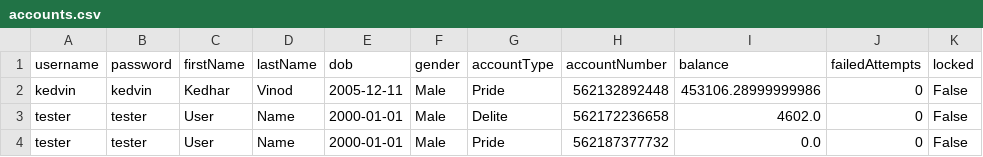
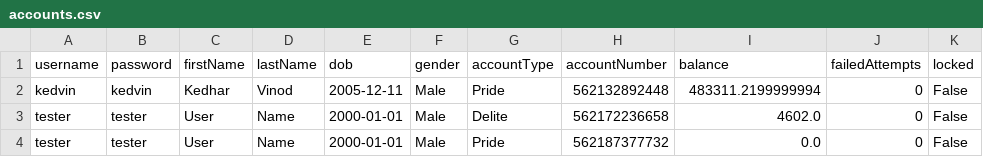
Before and after one commit to kv-techie/Python-Bank, a CSV file: backend/data/accounts.csv, drawn as a sheet.

```diff
--- a/backend/data/accounts.csv
+++ b/backend/data/accounts.csv
@@ -1,3 +1,3 @@
 username,password,firstName,lastName,dob,gender,accountType,accountNumber,balance,failedAttempts,locked
-kedvin,kedvin,Kedhar,Vinod,2005-12-11,Male,Pride,562132892448,453106.28999999986,0,False
+kedvin,kedvin,Kedhar,Vinod,2005-12-11,Male,Pride,562132892448,483311.2199999994,0,False
 tester,tester,User,Name,2000-01-01,Male,Delite,562172236658,4602.0,0,False
```
Also changed, not shown: 22 other files.
